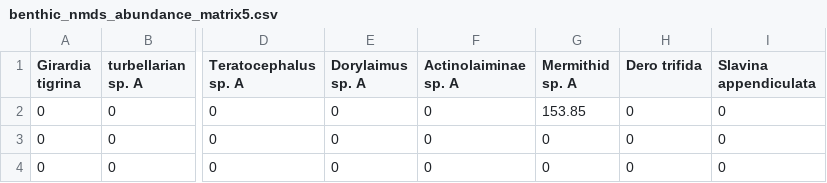
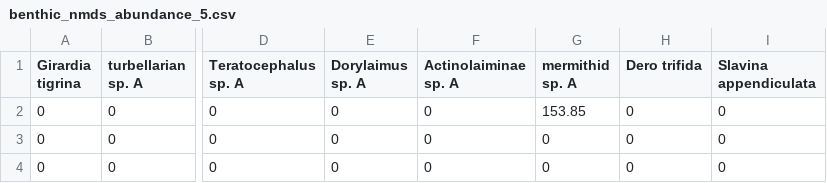
Before and after one commit to EMRR-DISE/drought_traits, a CSV file: BenthicInverts/benthic_nmds_abundance_5.csv (was BenthicInverts/benthic_nmds_abundance_matrix5.csv), drawn as a sheet; only a part is shown, gaps mark what is left out; the diff names each change by its address in the sheet, - before the commit and + after, or states it on an @@ line.

```diff
--- a/BenthicInverts/benthic_nmds_abundance_matrix5.csv
+++ b/BenthicInverts/benthic_nmds_abundance_5.csv
-G1: Mermithid sp. A
+G1: mermithid sp. A
```
Also changed, not shown: BenthicInverts/benthic_nmds_abundance_10.csv, 9 other files.
